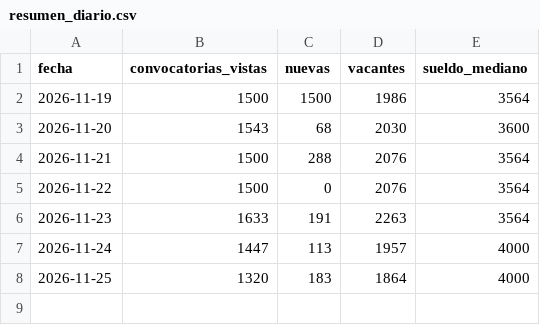
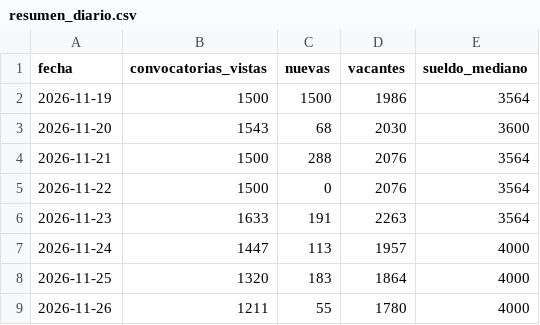
Before and after one commit to Data-driven-club/convocatorias-cas, a CSV file: data/looker/resumen_diario.csv, drawn as a sheet; the diff names each change by its address in the sheet, - before the commit and + after, or states it on an @@ line.

```diff
--- a/data/looker/resumen_diario.csv
+++ b/data/looker/resumen_diario.csv
+row 9: 2026-11-26 | 1211 | 55 | 1780 | 4000
```
Also changed, not shown: 3 other files.
